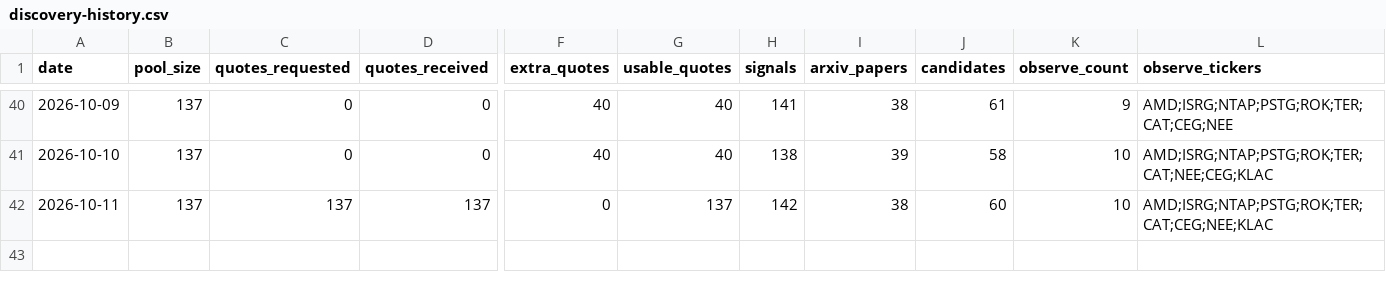
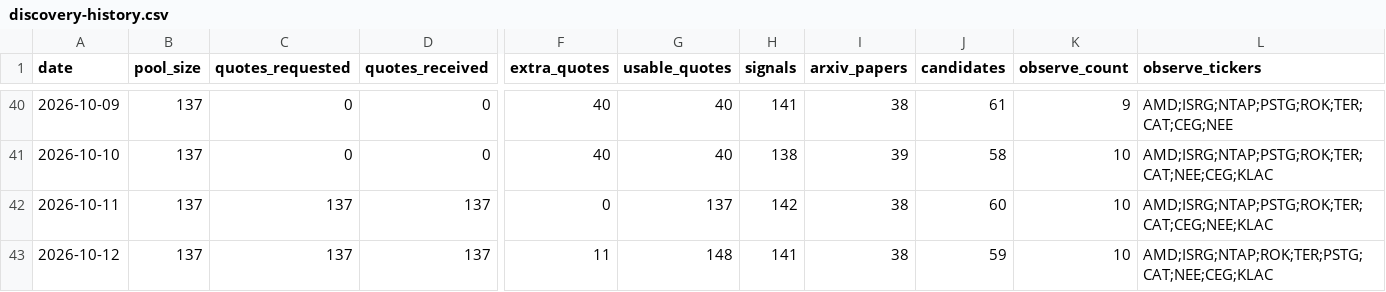
Before and after one commit to leer800/stock-pool, a CSV file: discovery-history.csv, drawn as a sheet; only a part is shown, gaps mark what is left out; rows hold the shown columns only; the diff names each change by its address in the sheet, - before the commit and + after, or states it on an @@ line.

```diff
--- a/discovery-history.csv
+++ b/discovery-history.csv
+row 43: 2026-10-12 | 137 | 137 | 137 | 11 | 148 | 141 | 38 | 59 | 10 | AMD;ISRG;NTAP;ROK;TER;PSTG;CAT;NEE;CEG;KLAC
```
Also changed, not shown: arxiv-papers.csv, discovery-candidates.csv, 4 other files.
